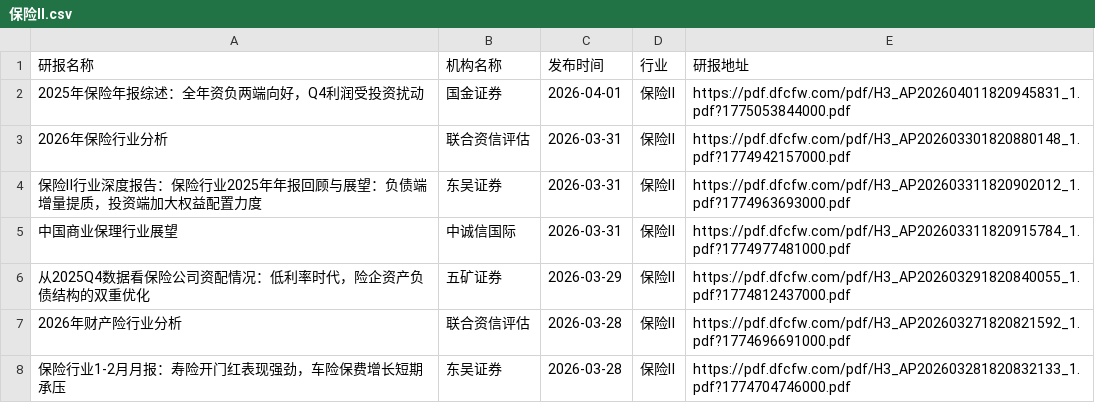
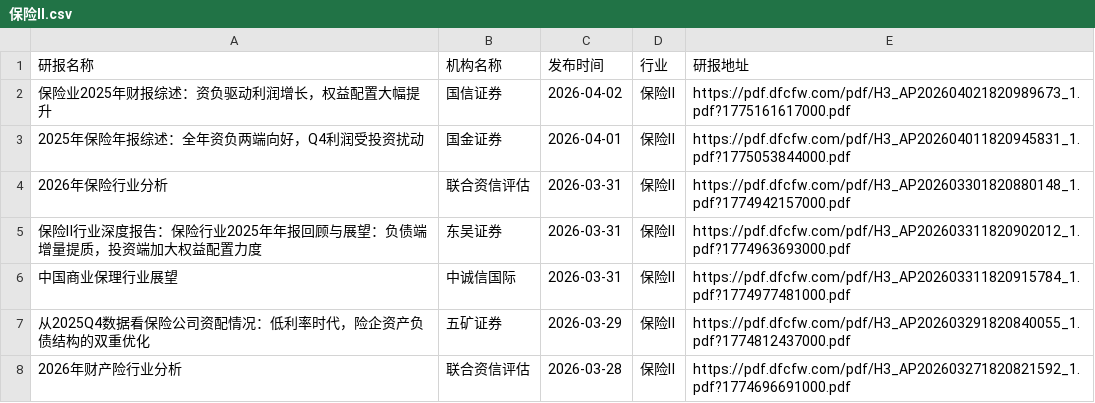
Before and after one commit to yueshandewu/dongcai_report, a CSV file: eastmoney/保险Ⅱ.csv, drawn as a sheet; only a part is shown; the shorter side is filled out with more unchanged rows; the diff names each change by its address in the sheet, - before the commit and + after, or states it on an @@ line.

```diff
--- a/eastmoney/保险Ⅱ.csv
+++ b/eastmoney/保险Ⅱ.csv
+row 2: 保险业2025年财报综述：资负驱动利润增长，权益配置大幅提升 | 国信证券 | 2026-04-02 | 保险Ⅱ | https://pdf.dfcfw.com/pdf/H3_AP202604021820989673_1.pdf?1775161617000.pdf
```
Also changed, not shown: eastmoney/专用设备.csv, eastmoney/化学制药.csv, 18 other files.
